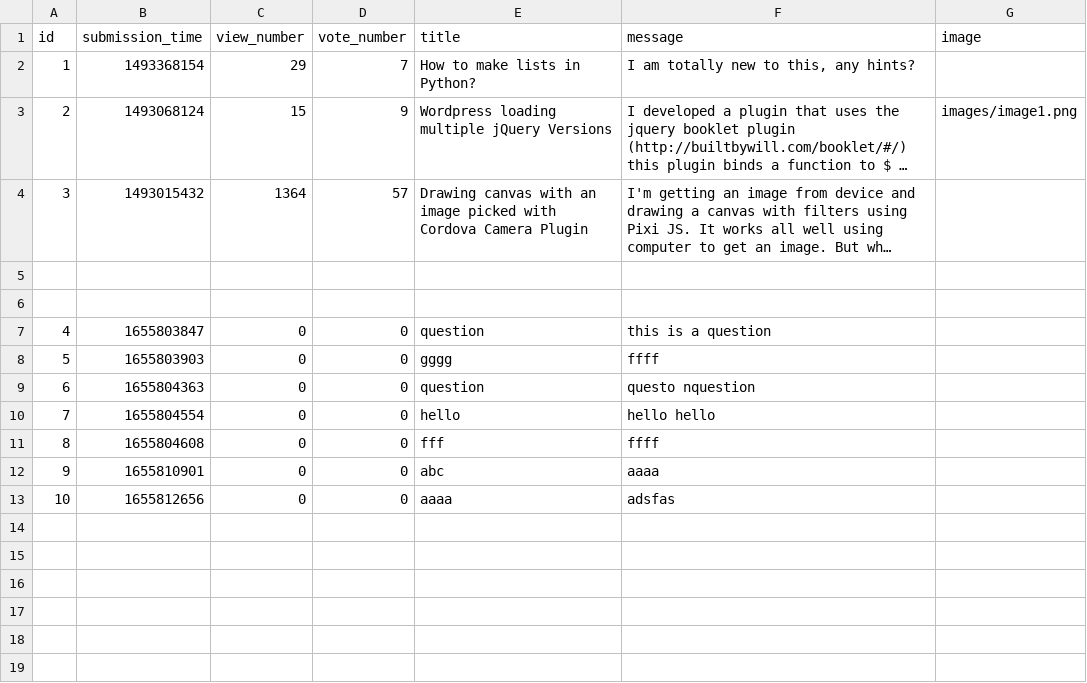
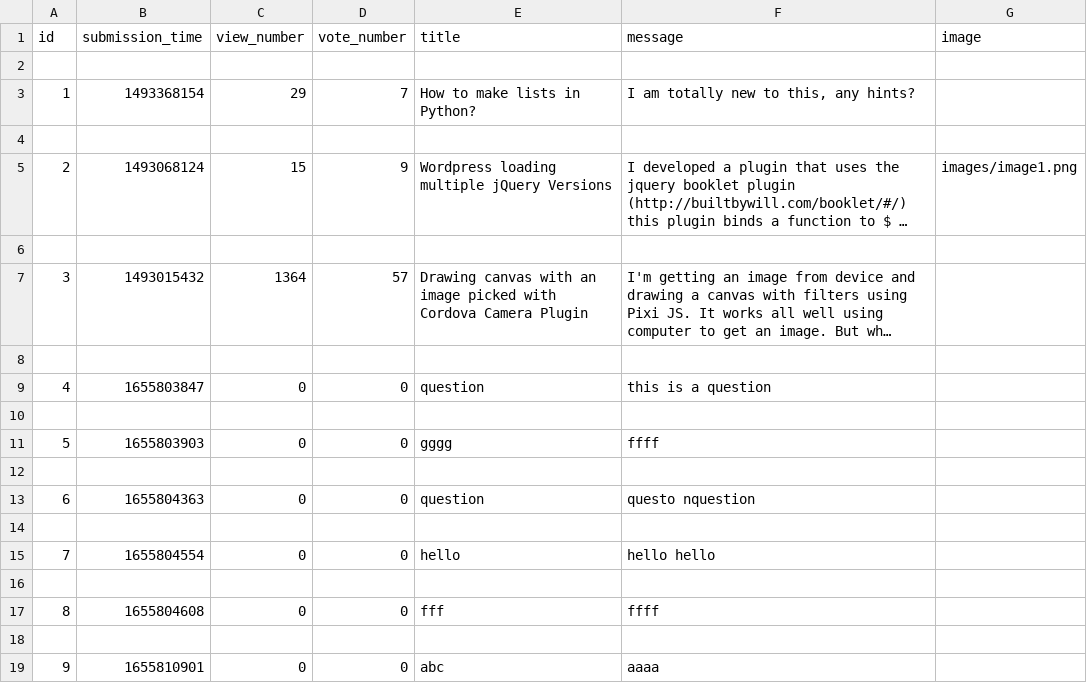
Before and after one commit to adanylkov/ask-mate, a CSV file: data/question.csv, drawn as a sheet; long unchanged cells end in …; removed rows and columns are numbered as before the commit, all else as after; the diff names each change by its address in the sheet, - before the commit and + after, or states it on an @@ line.

Commit message:
del question

```diff
--- a/data/question.csv
+++ b/data/question.csv
+row 2: (empty)
+row 4: (empty)
+row 6: (empty)
@@ row 7 moved to row 9: 4 @@
+row 12: (empty)
+row 14: (empty)
+row 16: (empty)
+row 18: (empty)
-row 13: 10 | 1655812656 | 0 | 0 | aaaa | adsfas
```
Also changed, not shown: 4 other files.
